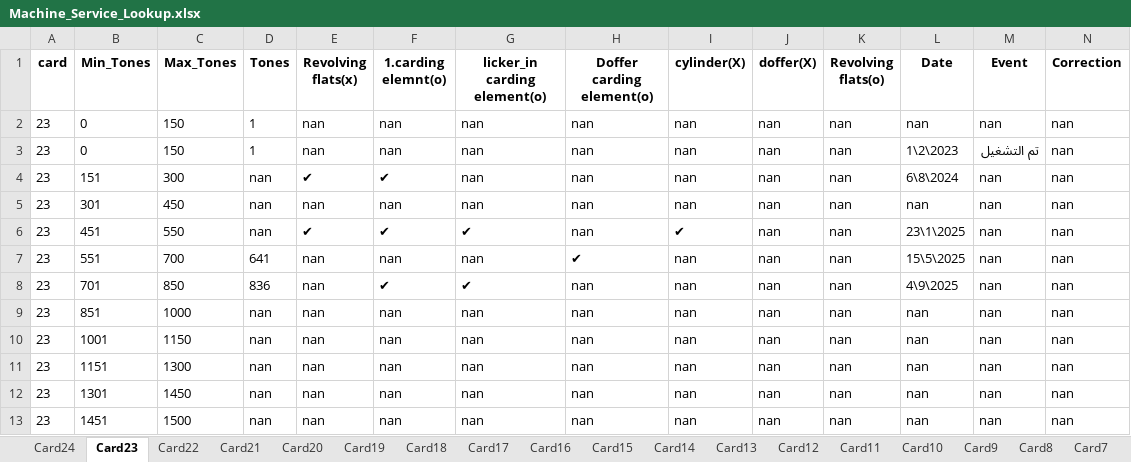
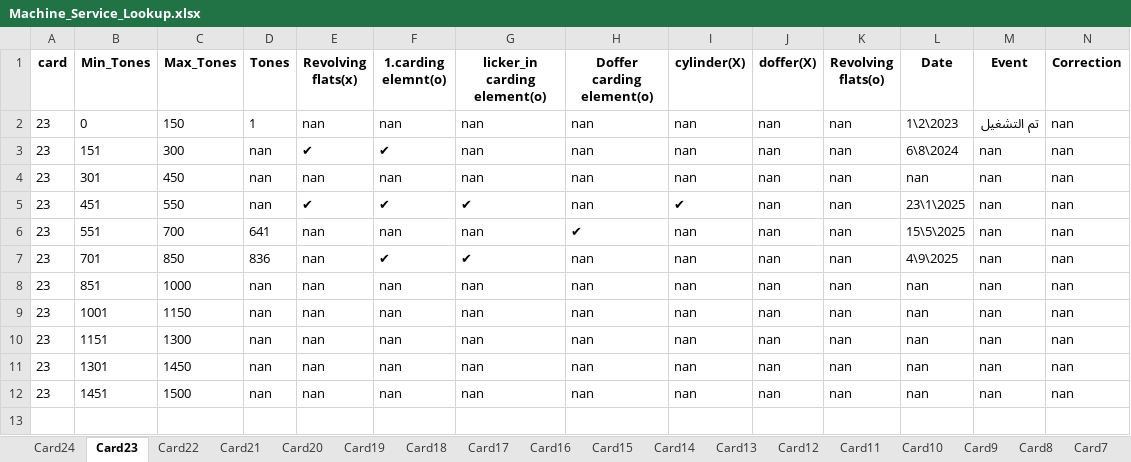
Before and after one commit to mahmedabdallh123/input-data, an Excel workbook: Machine_Service_Lookup.xlsx, sheet Card23, drawn as a sheet; only a part is shown; values as stored, in another font and other column widths than the file's, no borders; rows hold the shown columns only; the diff names each change by its address in the sheet, - before the commit and + after, or states it on an @@ line.

Commit message:
Delete rows [0] from Card23 by admin

```diff
--- a/Machine_Service_Lookup.xlsx (sheet Card23)
+++ b/Machine_Service_Lookup.xlsx (sheet Card23)
-row 2: 23 | 0 | 150 | 1 | nan | nan | nan | nan | nan | nan | nan | nan | nan | nan
```
